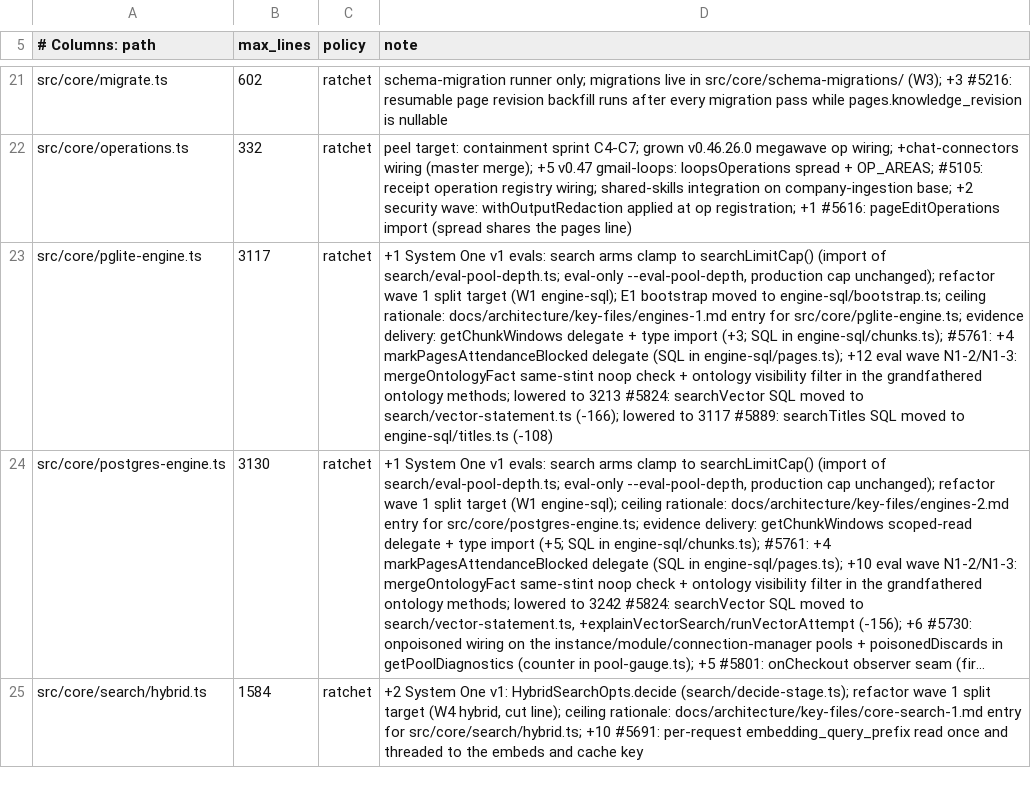
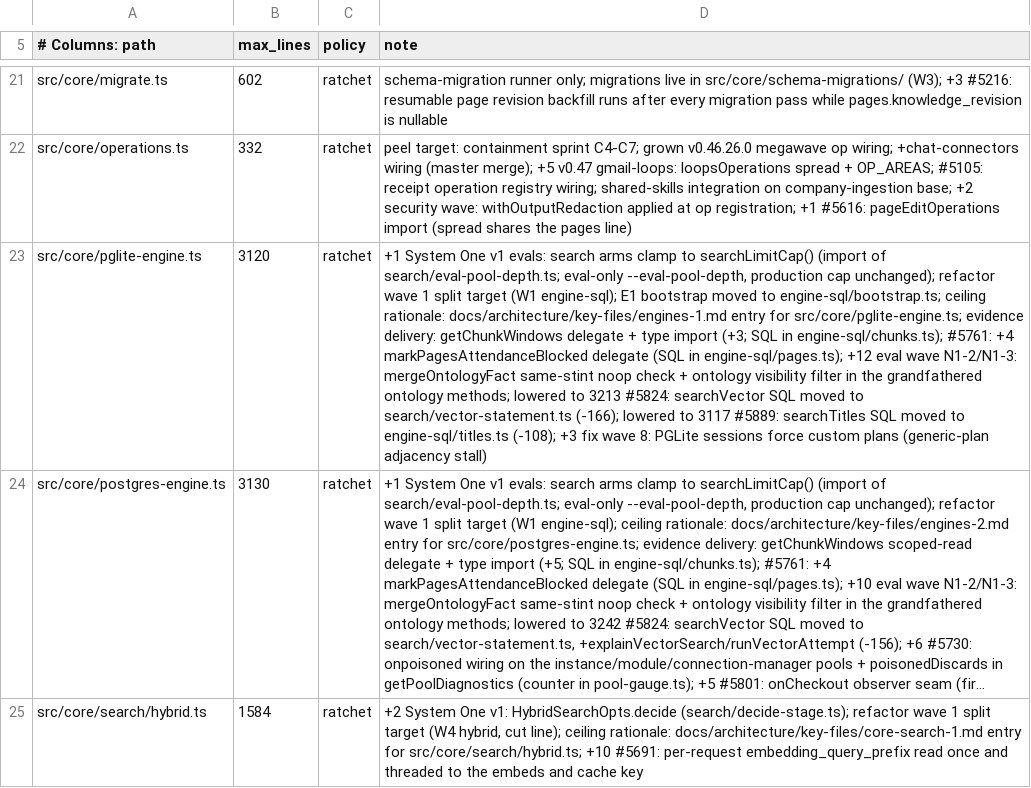
Before and after one commit to BeatusMomentum/gbrain, a TSV file: scripts/module-size-limits.tsv, drawn as a sheet; only a part is shown, gaps mark what is left out; long unchanged cells end in …; the diff names each change by its address in the sheet, - before the commit and + after, or states it on an @@ line.

Commit message:
perf(pglite): plan every parameterized execution for its values; the generic plan of the search adjacency read stalled the sixth MCP search of a process (~7 s vs ~45 ms at 2k pages)

```diff
--- a/scripts/module-size-limits.tsv
+++ b/scripts/module-size-limits.tsv
-B23 (max_lines): 3117
+B23 (max_lines): 3120
-D23 (note): …to engine-sql/titles.ts (-108)
+D23 (note): …to engine-sql/titles.ts (-108); +3 fix wave 8: PGLite sessions force custom plans (generic-plan adjacency stall)
```
Also changed, not shown: 2 other files.
